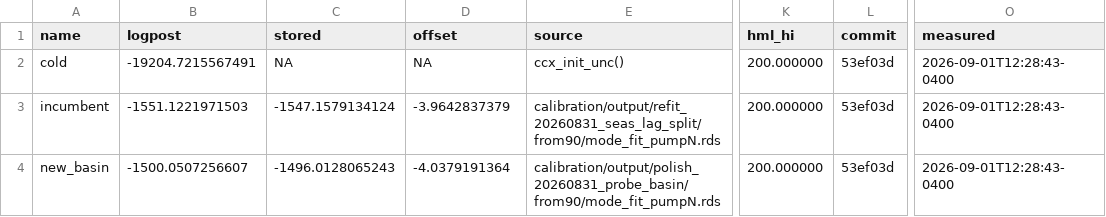
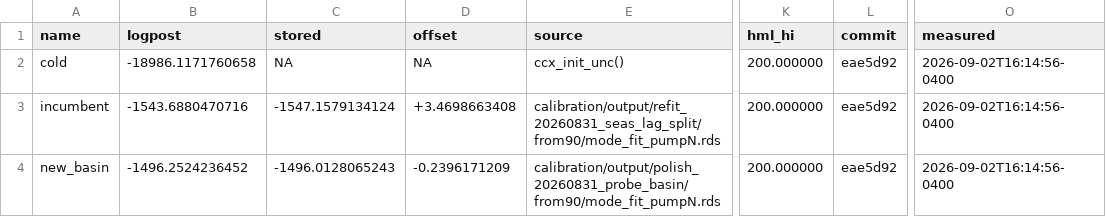
Before and after one commit to msarofim/CarbonCycleEmulator, a CSV file: calibration/torch/port_targets.csv, drawn as a sheet; only a part is shown, gaps mark what is left out; the diff names each change by its address in the sheet, - before the commit and + after, or states it on an @@ line.

```diff
--- a/calibration/torch/port_targets.csv
+++ b/calibration/torch/port_targets.csv
-B2 (logpost): -19204.7215567491
+B2 (logpost): -18986.1171760658
-L2:L4 (commit): 53ef03d
+L2:L4 (commit): eae5d92
-O2:O4 (measured): 2026-09-01T12:28:43-0400
+O2:O4 (measured): 2026-09-02T16:14:56-0400
-B3 (logpost): -1551.1221971503
+B3 (logpost): -1543.6880470716
-D3 (offset): -3.9642837379
+D3 (offset): +3.4698663408
-B4 (logpost): -1500.0507256607
+B4 (logpost): -1496.2524236452
-D4 (offset): -4.0379191364
+D4 (offset): -0.2396171209
```
Also changed, not shown: 3 other files.
